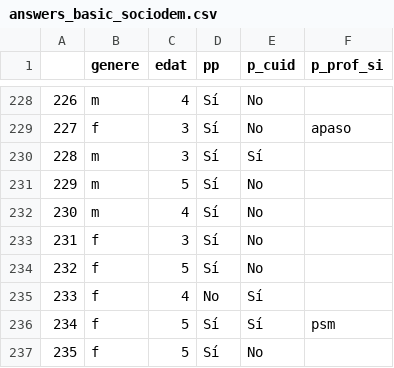
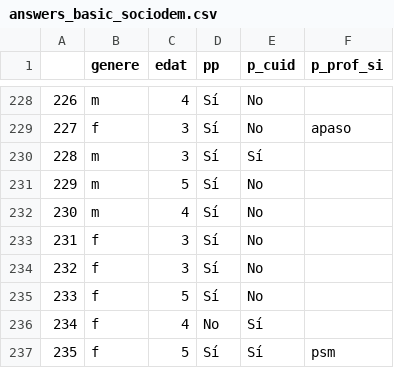
Before and after one commit to Chaotique/coactuem_streamlit, a CSV file: answers_basic_sociodem.csv, drawn as a sheet; only a part is shown, gaps mark what is left out; the shorter side is filled out with more unchanged rows; addresses are those after the commit; the diff names each change by its address in the sheet, - before the commit and + after, or states it on an @@ line.

Commit message:
updated data

```diff
--- a/answers_basic_sociodem.csv
+++ b/answers_basic_sociodem.csv
+row 234: 232 | f | 3 | Sí | No
@@ column A renumbered from row 235 down @@
```
Also changed, not shown: area_code_sociodem.csv.
